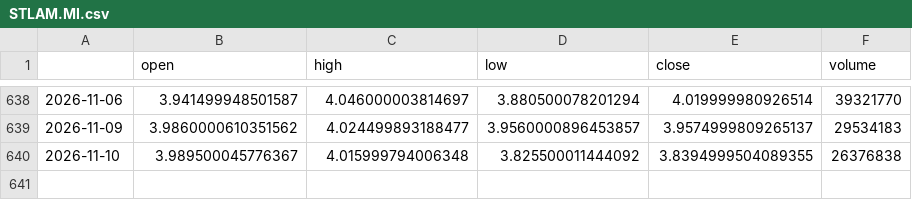
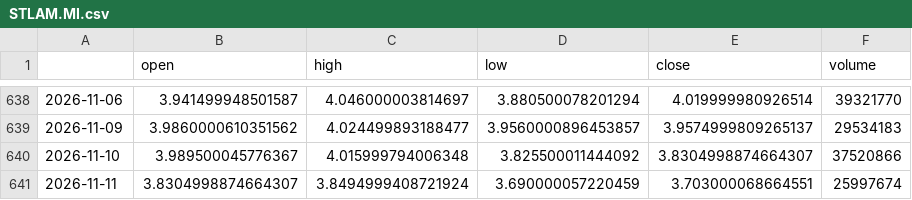
Before and after one commit to RazAndAlex/forecast-duel, a CSV file: data/prices/STLAM.MI.csv, drawn as a sheet; only a part is shown, gaps mark what is left out.

```diff
--- a/data/prices/STLAM.MI.csv
+++ b/data/prices/STLAM.MI.csv
@@ -639,2 +639,3 @@
 2026-11-09,3.9860000610351562,4.024499893188477,3.9560000896453857,3.9574999809265137,29534183
-2026-11-10,3.989500045776367,4.015999794006348,3.825500011444092,3.8394999504089355,26376838
+2026-11-10,3.989500045776367,4.015999794006348,3.825500011444092,3.8304998874664307,37520866
+2026-11-11,3.8304998874664307,3.8494999408721924,3.690000057220459,3.703000068664551,25997674
```
Also changed, not shown: data/prices/META.csv, data/prices/NVDA.csv, 13 other files.
